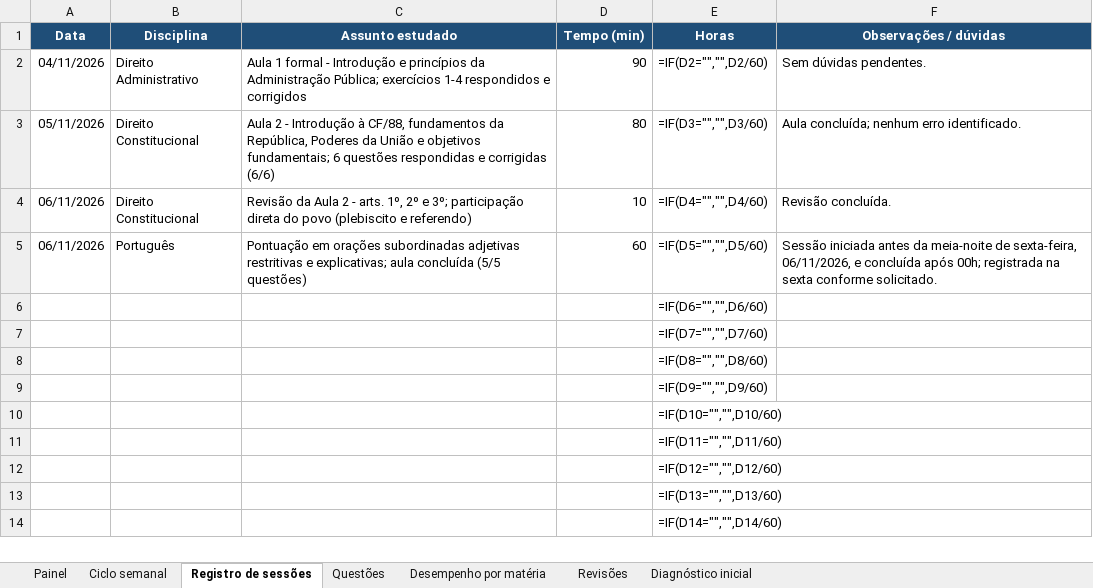
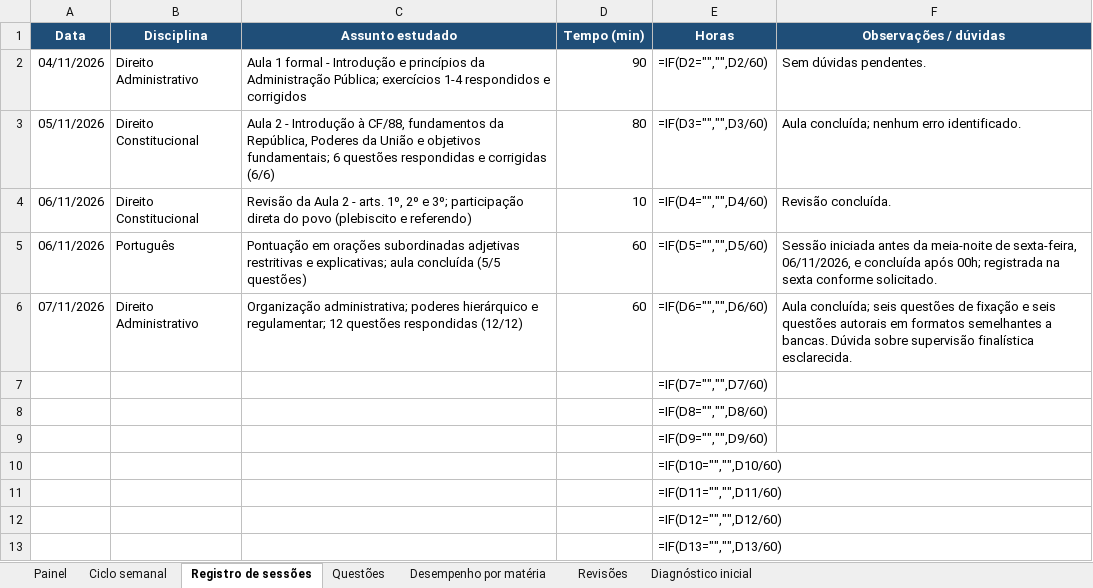
Before and after one commit to tarsovirgilio/study, an Excel workbook: Projeto_Concurso_2028_Acompanhamento.xlsx, sheet Registro de sessões, drawn as a sheet; only a part is shown; the shorter side is filled out with more unchanged rows; values as stored, in another font and other column widths than the file's, no borders; formulas without a stored value are shown as written; removed rows and columns are numbered as before the commit, all else as after; the diff names each change by its address in the sheet, - before the commit and + after, or states it on an @@ line.

```diff
--- a/Projeto_Concurso_2028_Acompanhamento.xlsx (sheet Registro de sessões)
+++ b/Projeto_Concurso_2028_Acompanhamento.xlsx (sheet Registro de sessões)
-row 6:  |  |  |  | =IF(D6="","",D6/60)
+row 6: 07/11/2026 | Direito Administrativo | Organização administrativa; poderes hierárquico e regulamentar; 12 questões respondidas (12/12) | 60 | =IF(D6="","",D6/60) | Aula concluída; seis questões de fixação e seis questões autorais em formatos semelhantes a bancas. Dúvida sobre supervisão finalística esclarecida.
```
Also changed, not shown: sheet Questões, 11 other files.
